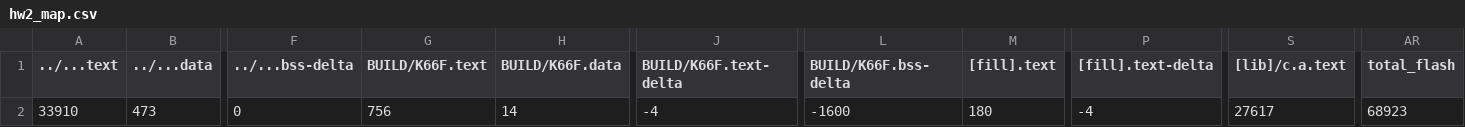
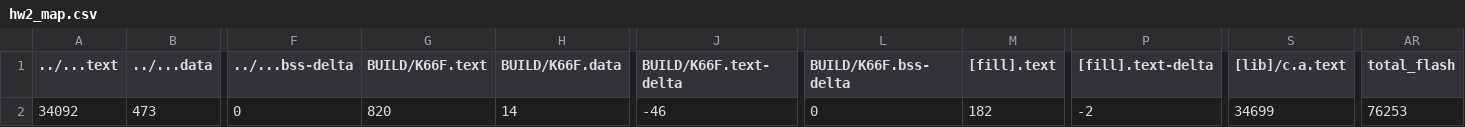
Before and after one commit to ihsueh/embed_hw2, a CSV file: hw2/BUILD/K66F/GCC_ARM/hw2_map.csv, drawn as a sheet; only a part is shown, gaps mark what is left out; the diff names each change by its address in the sheet, - before the commit and + after, or states it on an @@ line.

```diff
--- a/hw2/BUILD/K66F/GCC_ARM/hw2_map.csv
+++ b/hw2/BUILD/K66F/GCC_ARM/hw2_map.csv
-A2 (../...text): 33910
+A2 (../...text): 34092
-G2 (BUILD/K66F.text): 756
+G2 (BUILD/K66F.text): 820
-J2 (BUILD/K66F.text-delta): -4
+J2 (BUILD/K66F.text-delta): -46
-L2 (BUILD/K66F.bss-delta): -1600
+L2 (BUILD/K66F.bss-delta): 0
-M2 ([fill].text): 180
+M2 ([fill].text): 182
-P2 ([fill].text-delta): -4
+P2 ([fill].text-delta): -2
-S2 ([lib]/c.a.text): 27617
+S2 ([lib]/c.a.text): 34699
-AR2 (total_flash): 68923
+AR2 (total_flash): 76253
```
Also changed, not shown: 11 other files.
